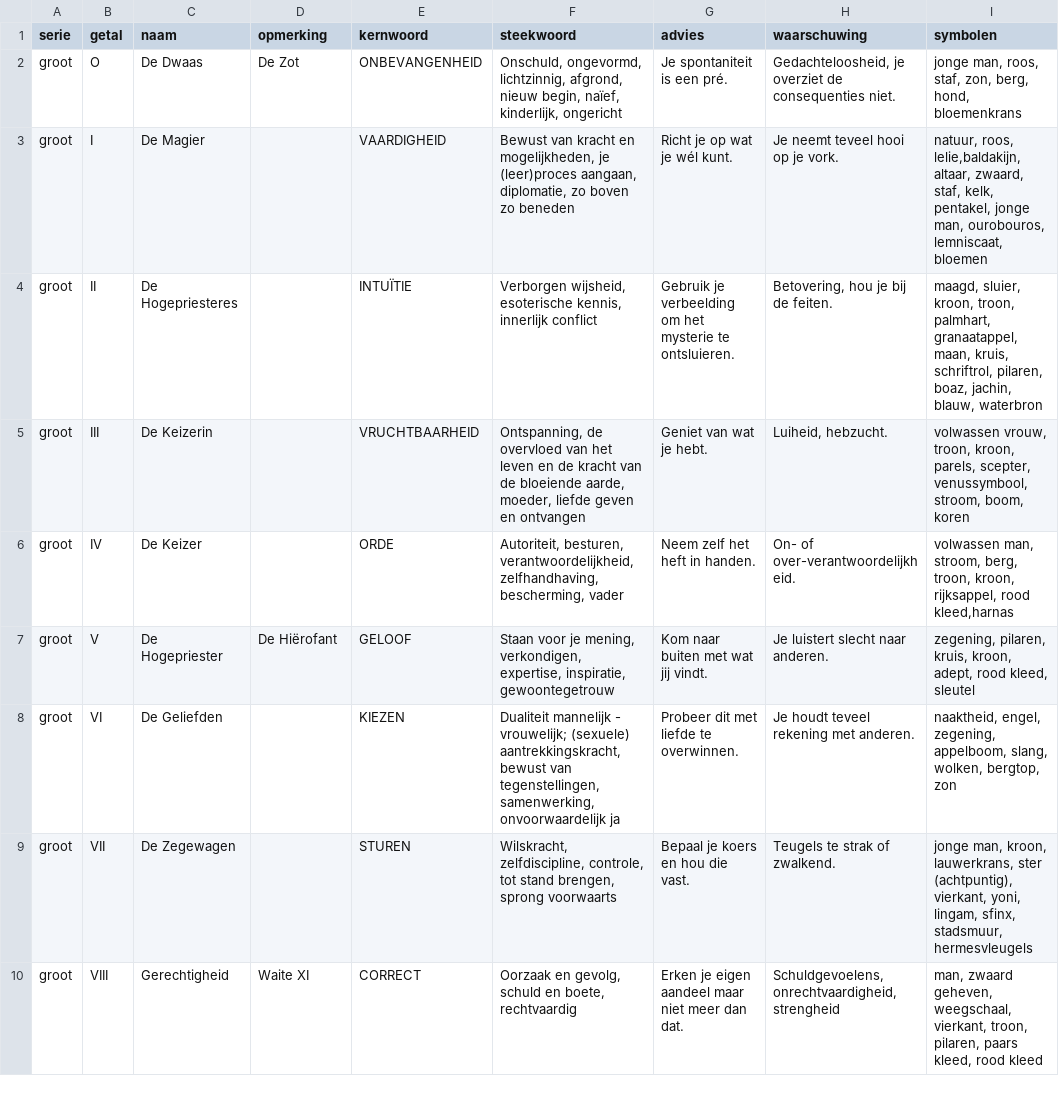
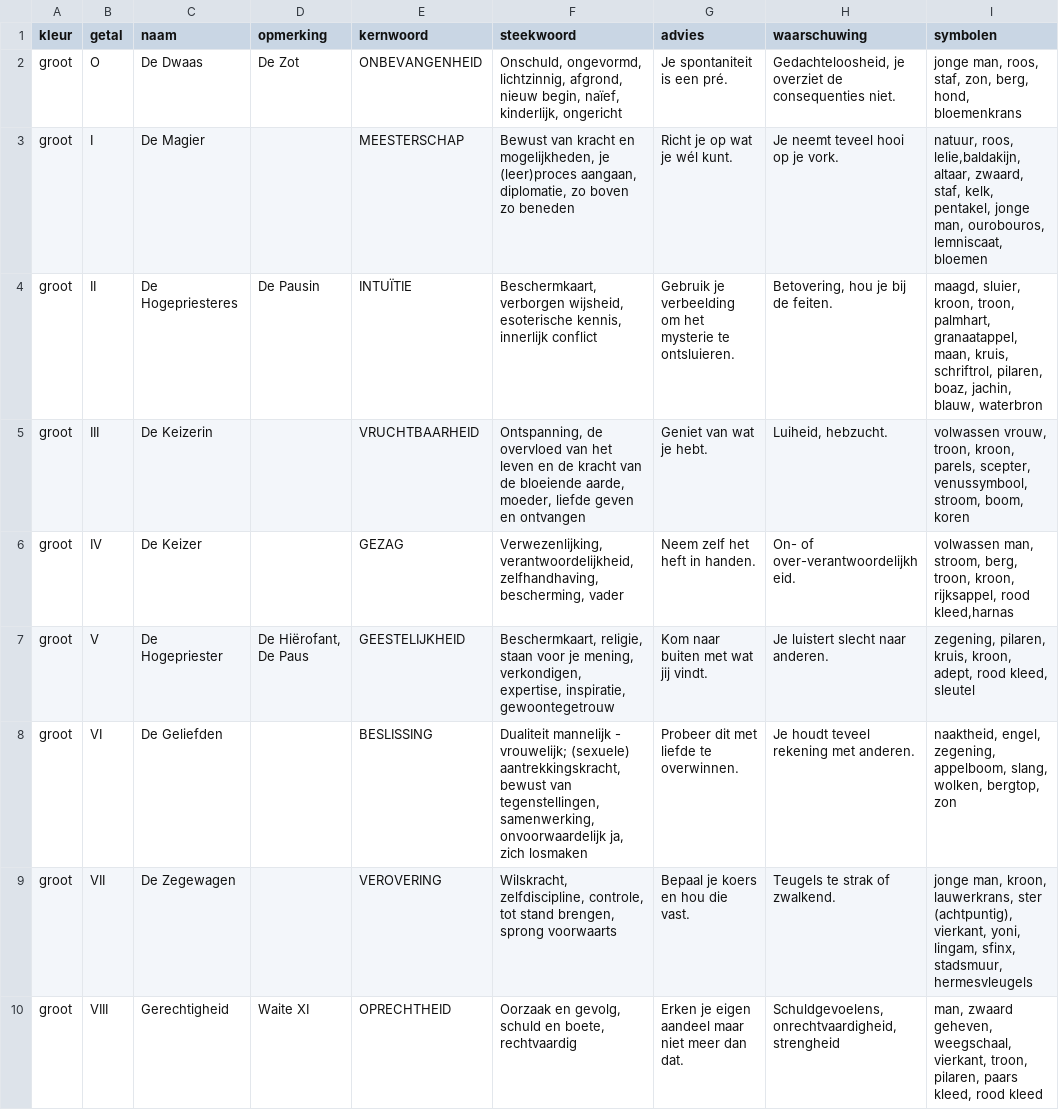
Before and after one commit to vrind-nl/tarot, a CSV file: kaarten.csv, drawn as a sheet; only a part is shown; the diff covers the shown part only.

```diff
--- a/kaarten.csv
+++ b/kaarten.csv
@@ -1,10 +1,10 @@
-serie,getal,naam,opmerking,kernwoord,steekwoord,advies,waarschuwing,symbolen
+kleur,getal,naam,opmerking,kernwoord,steekwoord,advies,waarschuwing,symbolen
 groot,O,De Dwaas,De Zot,ONBEVANGENHEID,"Onschuld, ongevormd, lichtzinnig, afgrond, nieuw begin, naïef, kinderlijk, ongericht",Je spontaniteit is een pré.,"Gedachteloosheid, je overziet de consequenties niet.","jonge man, roos, staf, zon, berg, hond, bloemenkrans"
-groot,I,De Magier,,VAARDIGHEID,"Bewust van kracht en mogelijkheden, je (leer)proces aangaan, diplomatie, zo boven zo beneden",Richt je op wat je wél kunt.,Je neemt teveel hooi op je vork.,"natuur, roos, lelie,baldakijn, altaar, zwaard, staf, kelk, pentakel, jonge man, ourobouros, lemniscaat, bloemen"
-groot,II,De Hogepriesteres,,INTUÏTIE,"Verborgen wijsheid, esoterische kennis, innerlijk conflict",Gebruik je verbeelding om het mysterie te ontsluieren.,"Betovering, hou je bij de feiten.","maagd, sluier, kroon, troon, palmhart, granaatappel, maan, kruis, schriftrol, pilaren, boaz, jachin, blauw, waterbron"
+groot,I,De Magier,,MEESTERSCHAP,"Bewust van kracht en mogelijkheden, je (leer)proces aangaan, diplomatie, zo boven zo beneden",Richt je op wat je wél kunt.,Je neemt teveel hooi op je vork.,"natuur, roos, lelie,baldakijn, altaar, zwaard, staf, kelk, pentakel, jonge man, ourobouros, lemniscaat, bloemen"
+groot,II,De Hogepriesteres,De Pausin,INTUÏTIE,"Beschermkaart, verborgen wijsheid, esoterische kennis, innerlijk conflict",Gebruik je verbeelding om het mysterie te ontsluieren.,"Betovering, hou je bij de feiten.","maagd, sluier, kroon, troon, palmhart, granaatappel, maan, kruis, schriftrol, pilaren, boaz, jachin, blauw, waterbron"
 groot,III,De Keizerin,,VRUCHTBAARHEID,"Ontspanning, de overvloed van het leven en de kracht van de bloeiende aarde, moeder, liefde geven en ontvangen",Geniet van wat je hebt.,"Luiheid, hebzucht.","volwassen vrouw, troon, kroon, parels, scepter, venussymbool, stroom, boom, koren"
-groot,IV,De Keizer,,ORDE,"Autoriteit, besturen, verantwoordelijkheid, zelfhandhaving, bescherming, vader",Neem zelf het heft in handen.,On- of over-verantwoordelijkheid.,"volwassen man, stroom, berg, troon, kroon, rijksappel, rood kleed,harnas"
-groot,V,De Hogepriester,De Hiërofant,GELOOF,"Staan voor je mening, verkondigen, expertise, inspiratie, gewoontegetrouw",Kom naar buiten met wat jij vindt.,Je luistert slecht naar anderen.,"zegening, pilaren, kruis, kroon, adept, rood kleed, sleutel"
-groot,VI,De Geliefden,,KIEZEN,"Dualiteit mannelijk - vrouwelijk; (sexuele) aantrekkingskracht, bewust van tegenstellingen, samenwerking, onvoorwaardelijk ja",Probeer dit met liefde te overwinnen.,Je houdt teveel rekening met anderen.,"naaktheid, engel, zegening, appelboom, slang, wolken, bergtop, zon"
-groot,VII,De Zegewagen,,STUREN,"Wilskracht, zelfdiscipline, controle, tot stand brengen, sprong voorwaarts",Bepaal je koers en hou die vast.,Teugels te strak of zwalkend.,"jonge man, kroon, lauwerkrans, ster (achtpuntig), vierkant, yoni, lingam, sfinx, stadsmuur, hermesvleugels"
-groot,VIII,Gerechtigheid,Waite XI,CORRECT,"Oorzaak en gevolg, schuld en boete, rechtvaardig",Erken je eigen aandeel maar niet meer dan dat.,"Schuldgevoelens, onrechtvaardigheid, strengheid","man, zwaard geheven, weegschaal, vierkant, troon, pilaren, paars kleed, rood kleed"
+groot,IV,De Keizer,,GEZAG,"Verwezenlijking, verantwoordelijkheid, zelfhandhaving, bescherming, vader",Neem zelf het heft in handen.,On- of over-verantwoordelijkheid.,"volwassen man, stroom, berg, troon, kroon, rijksappel, rood kleed,harnas"
+groot,V,De Hogepriester,"De Hiërofant, De Paus",GEESTELIJKHEID,"Beschermkaart, religie, staan voor je mening, verkondigen, expertise, inspiratie, gewoontegetrouw",Kom naar buiten met wat jij vindt.,Je luistert slecht naar anderen.,"zegening, pilaren, kruis, kroon, adept, rood kleed, sleutel"
+groot,VI,De Geliefden,,BESLISSING,"Dualiteit mannelijk - vrouwelijk; (sexuele) aantrekkingskracht, bewust van tegenstellingen, samenwerking, onvoorwaardelijk ja, zich losmaken",Probeer dit met liefde te overwinnen.,Je houdt teveel rekening met anderen.,"naaktheid, engel, zegening, appelboom, slang, wolken, bergtop, zon"
+groot,VII,De Zegewagen,,VEROVERING,"Wilskracht, zelfdiscipline, controle, tot stand brengen, sprong voorwaarts",Bepaal je koers en hou die vast.,Teugels te strak of zwalkend.,"jonge man, kroon, lauwerkrans, ster (achtpuntig), vierkant, yoni, lingam, sfinx, stadsmuur, hermesvleugels"
+groot,VIII,Gerechtigheid,Waite XI,OPRECHTHEID,"Oorzaak en gevolg, schuld en boete, rechtvaardig",Erken je eigen aandeel maar niet meer dan dat.,"Schuldgevoelens, onrechtvaardigheid, strengheid","man, zwaard geheven, weegschaal, vierkant, troon, pilaren, paars kleed, rood kleed"
```
Also changed, not shown: 10 edited cells elsewhere in this file, symboliek.csv, 6 other files.
